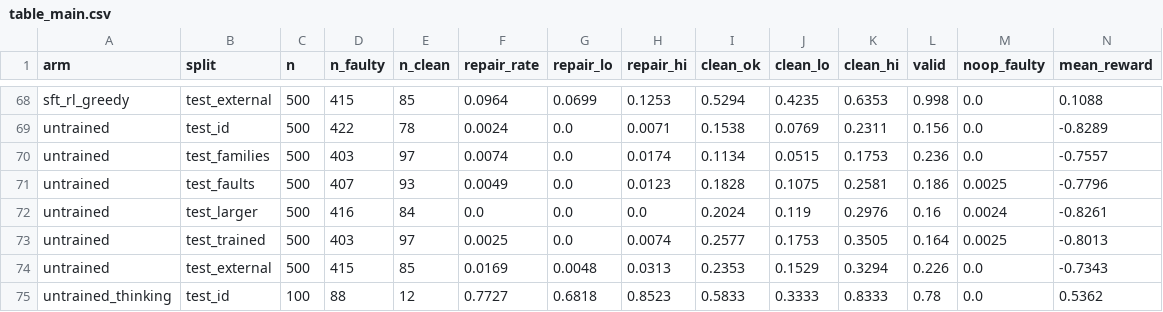
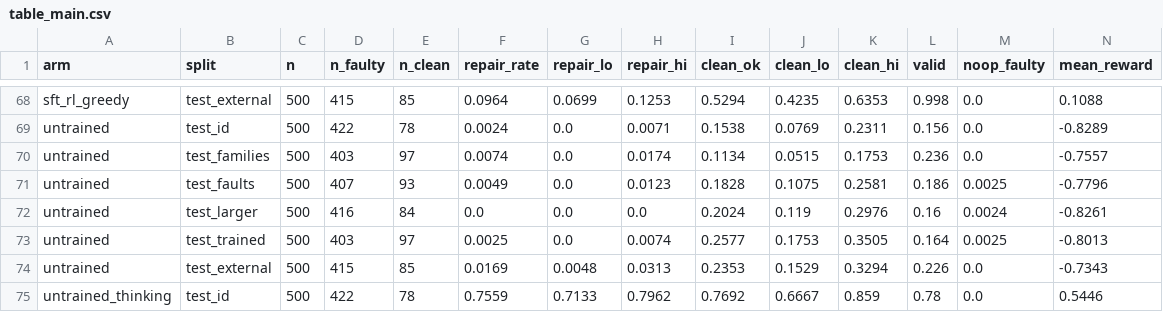
Before and after one commit to emeraldant/WSP-Gym, a CSV file: results/table_main.csv, drawn as a sheet; only a part is shown, gaps mark what is left out; removed rows and columns are numbered as before the commit, all else as after; rows hold the shown columns only; the diff names each change by its address in the sheet, - before the commit and + after, or states it on an @@ line.

```diff
--- a/results/table_main.csv
+++ b/results/table_main.csv
-row 75: untrained_thinking | test_id | 100 | 88 | 12 | 0.7727 | 0.6818 | 0.8523 | 0.5833 | 0.3333 | 0.8333 | 0.78 | 0.0 | 0.5362
+row 75: untrained_thinking | test_id | 500 | 422 | 78 | 0.7559 | 0.7133 | 0.7962 | 0.7692 | 0.6667 | 0.859 | 0.78 | 0.0 | 0.5446
```
Also changed, not shown: results/table_breakdown.csv, results/table_vs_reasoning.csv, 17 other files.
